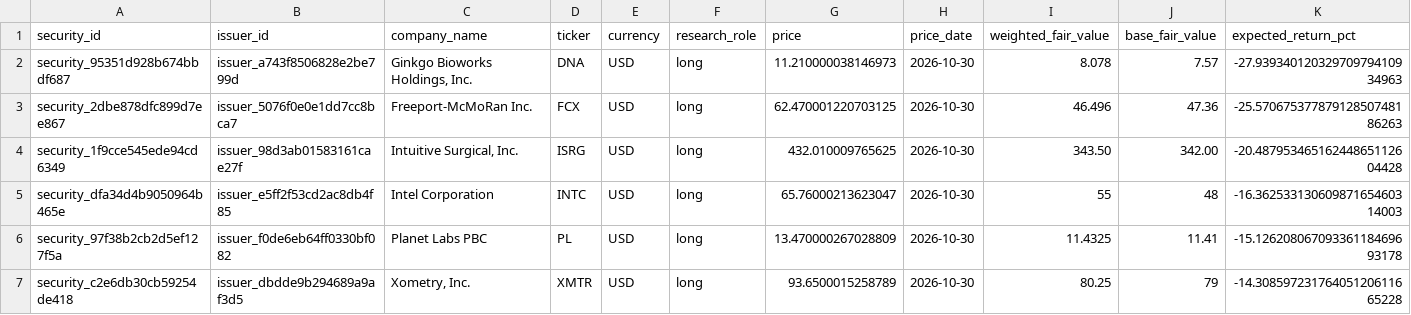
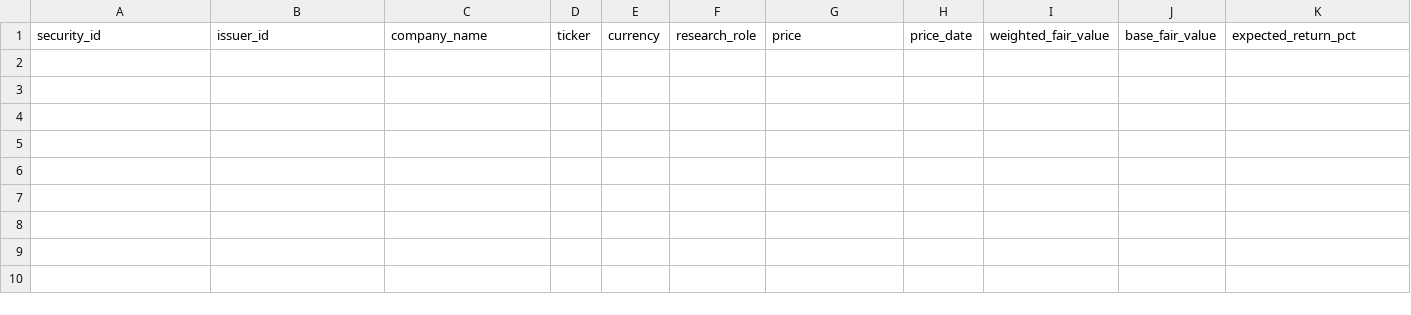
Before and after one commit to Kabutojira/PaperTrader, a CSV file: data/published/top_sells.csv, drawn as a sheet; only a part is shown; rows hold the shown columns only; the diff names each change by its address in the sheet, - before the commit and + after, or states it on an @@ line.

```diff
--- a/data/published/top_sells.csv
+++ b/data/published/top_sells.csv
-row 2: security_95351d928b674bbdf687 | issuer_a743f8506828e2be799d | Ginkgo Bioworks Holdings, Inc. | DNA | USD | long | 11.210000038146973 | 2026-10-30 | 8.078 | 7.57 | -27.93934012032970979410934963
-row 3: security_2dbe878dfc899d7ee867 | issuer_5076f0e0e1dd7cc8bca7 | Freeport-McMoRan Inc. | FCX | USD | long | 62.470001220703125 | 2026-10-30 | 46.496 | 47.36 | -25.57067537787912850748186263
-row 4: security_1f9cce545ede94cd6349 | issuer_98d3ab01583161cae27f | Intuitive Surgical, Inc. | ISRG | USD | long | 432.010009765625 | 2026-10-30 | 343.50 | 342.00 | -20.48795346516244865112604428
-row 5: security_dfa34d4b9050964b465e | issuer_e5ff2f53cd2ac8db4f85 | Intel Corporation | INTC | USD | long | 65.76000213623047 | 2026-10-30 | 55 | 48 | -16.36253313060987165460314003
-row 6: security_97f38b2cb2d5ef127f5a | issuer_f0de6eb64ff0330bf082 | Planet Labs PBC | PL | USD | long | 13.470000267028809 | 2026-10-30 | 11.4325 | 11.41 | -15.12620806709336118469693178
-row 7: security_c2e6db30cb59254de418 | issuer_dbdde9b294689a9af3d5 | Xometry, Inc. | XMTR | USD | long | 93.6500015258789 | 2026-10-30 | 80.25 | 79 | -14.30859723176405120611665228
```
Also changed, not shown: data/published/top_buys.csv, data/research_queue.csv, 10 other files.
